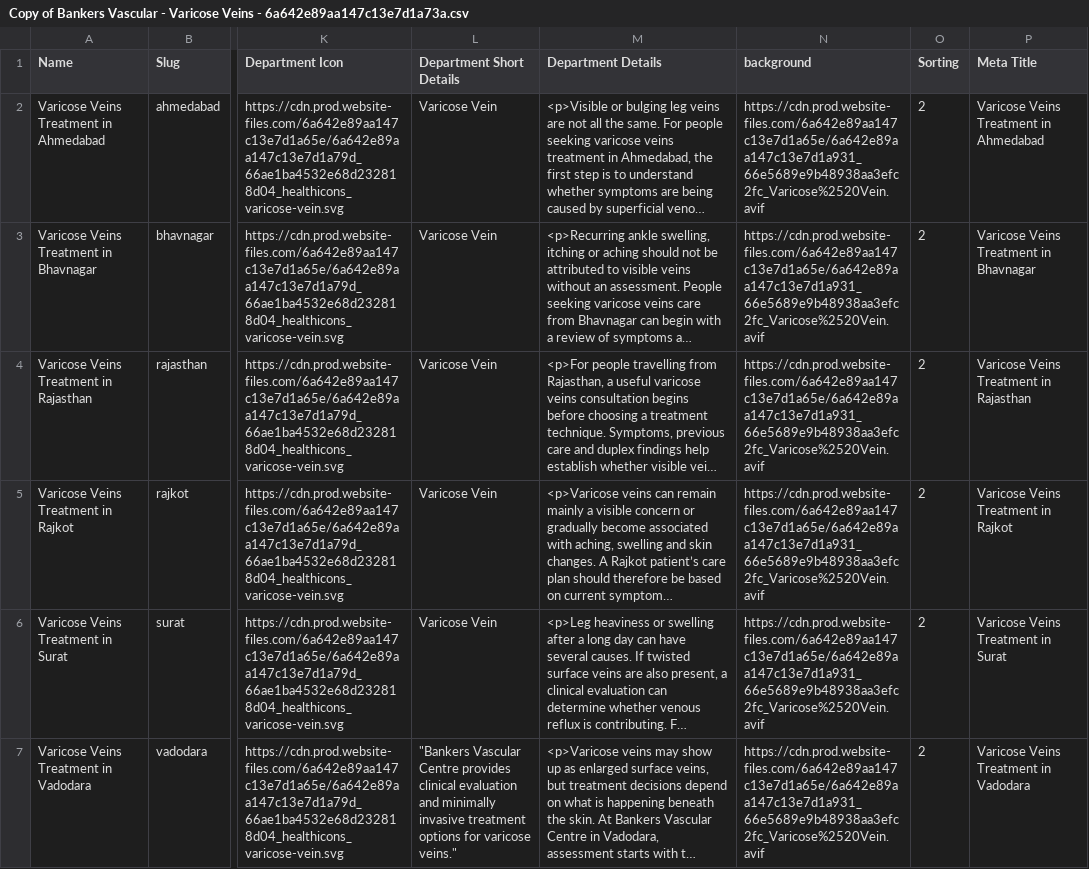
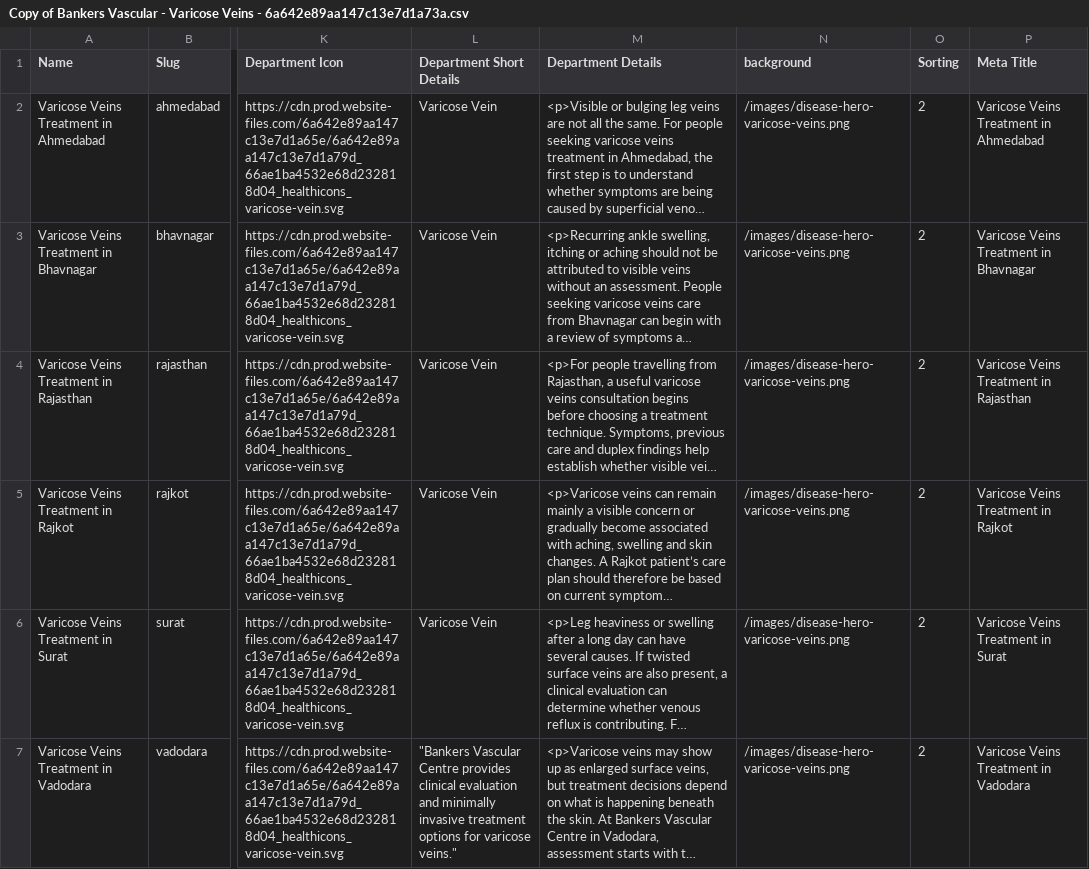
Before and after one commit to KrishPatell/Bankers, a CSV file: cms/Copy of Bankers Vascular - Varicose Veins - 6a642e89aa147c13e7d1a73a.csv, drawn as a sheet; only a part is shown, gaps mark what is left out; long unchanged cells end in …; the diff names each change by its address in the sheet, - before the commit and + after, or states it on an @@ line.

```diff
--- a/cms/Copy of Bankers Vascular - Varicose Veins - 6a642e89aa147c13e7d1a73a.csv
+++ b/cms/Copy of Bankers Vascular - Varicose Veins - 6a642e89aa147c13e7d1a73a.csv
-N2:N7 (background): https://cdn.prod.website-files.com/6a642e89aa147c13e7d1a65e/6a642e89aa147c13e7d1a931_66e5689e9b48938aa3efc2fc_Varicose%2520Vein.avif
+N2:N7 (background): /images/disease-hero-varicose-veins.png
```
Also changed, not shown: cms/Copy of Bankers Vascular - Departments - 6a642e89aa147c13e7d1a66e.csv, cms/Copy of Bankers Vascular - Non-Surgical Knee Pains - 6a642e89aa147c13e7d1a73b.csv, 15 other files.
